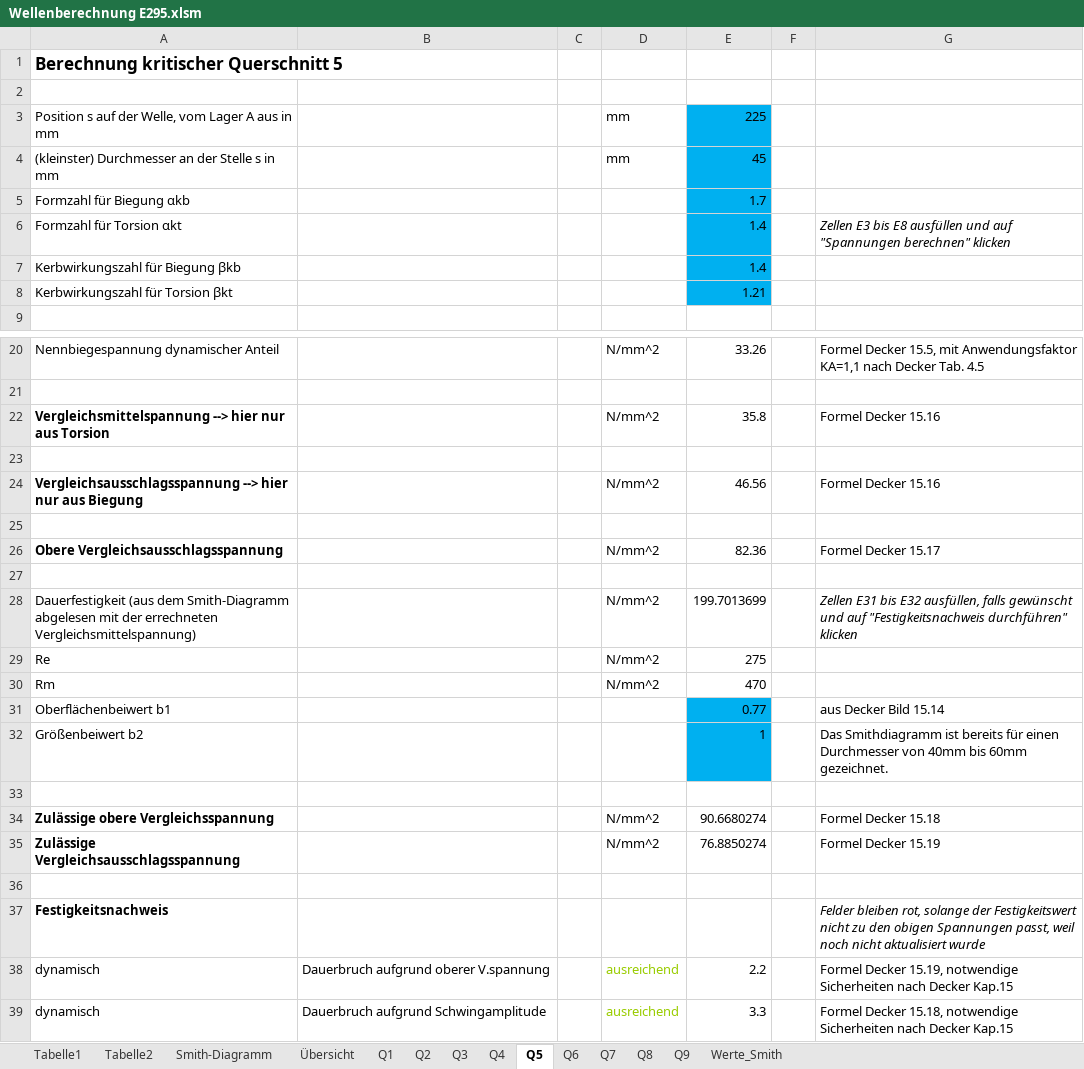
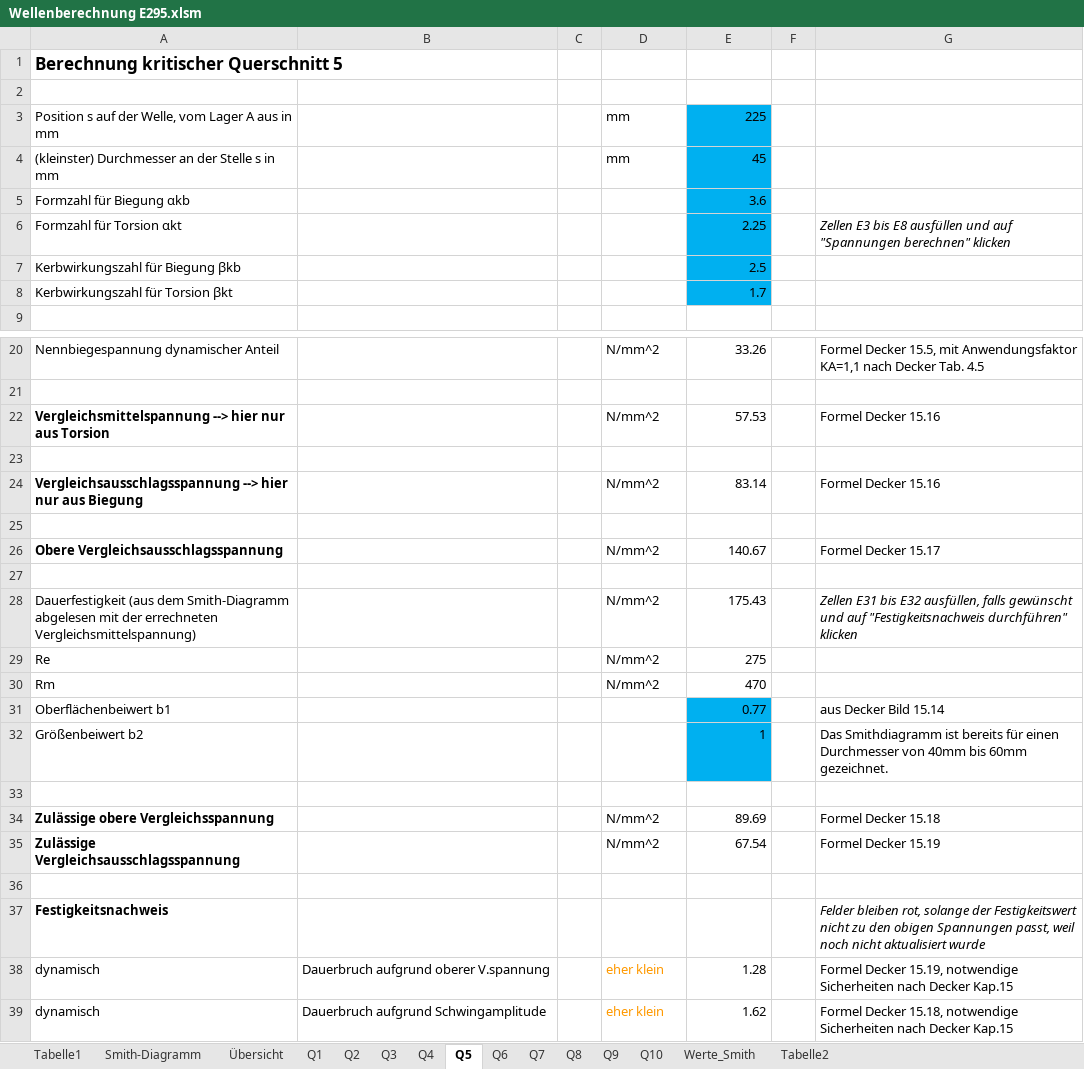
Before and after one commit to MattdewT/KE3, an Excel workbook: Wellenberechnung E295.xlsm, sheet Q5, drawn as a sheet; only a part is shown, gaps mark what is left out; values as stored, in another font and other column widths than the file's, no borders; charts and pictures not drawn; the diff names each change by its address in the sheet, - before the commit and + after, or states it on an @@ line.

```diff
--- a/Wellenberechnung E295.xlsm (sheet Q5)
+++ b/Wellenberechnung E295.xlsm (sheet Q5)
+sheet tab: Q10
@@ sheet tab order changed: Tabelle1 | Smith-Diagramm | Übersicht | Q1 | Q2 | Q3 | Q4 | Q5 | Q6 | Q7 | Q8 | Q9 | Q10 | Werte_Smith | Tabelle2 @@
-E5: 1.7
+E5: 3.6
-E6: 1.4
+E6: 2.25
-E7: 1.4
+E7: 2.5
-E8: 1.21
+E8: 1.7
-E22: 35.8
+E22: 57.53
-E24: 46.56
+E24: 83.14
-E26: 82.36
+E26: 140.67
-E28: 199.7013699
+E28: 175.43
-E34: 90.6680274
+E34: 89.69
-E35: 76.8850274
+E35: 67.54
-D38:D39: ausreichend
+D38:D39: eher klein
-D38:D39 text colour: #99CC00
+D38:D39 text colour: #FF9900
-E38: 2.2
+E38: 1.28
-E39: 3.3
+E39: 1.62
```
Also changed, not shown: sheet Werte_Smith, sheet Q6, sheet Q7, sheet Q3, sheet Q2, sheet Q8, 6 more sheets, charts or pictures, Wellenberechnung 42CrMo4.xlsm, 2 other files.
